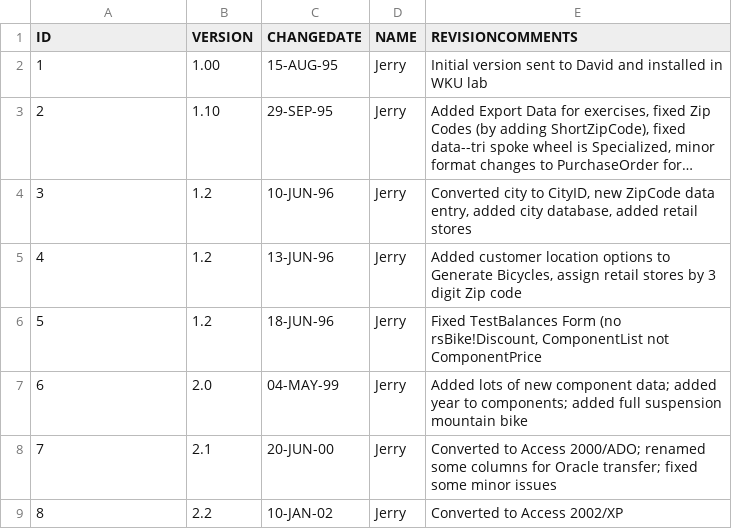
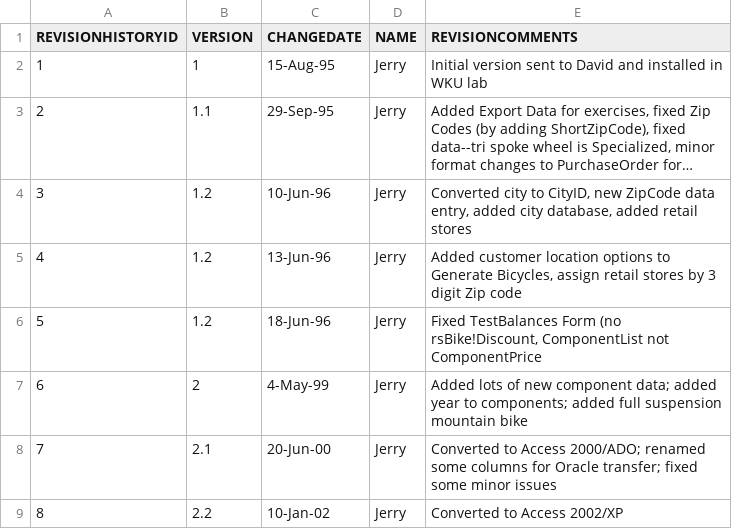
Before and after one commit to SEII-BikeShop/bikeshop, a CSV file: web/lib/data/REVISIONHISTORY_DATA_TABLE.csv, drawn as a sheet; long unchanged cells end in …; the diff names each change by its address in the sheet, - before the commit and + after, or states it on an @@ line.

```diff
--- a/web/lib/data/REVISIONHISTORY_DATA_TABLE.csv
+++ b/web/lib/data/REVISIONHISTORY_DATA_TABLE.csv
-A1: ID
+A1: REVISIONHISTORYID
-B2 (VERSION): 1.00
+B2 (VERSION): 1
-C2 (CHANGEDATE): 15-AUG-95
+C2 (CHANGEDATE): 15-Aug-95
-B3 (VERSION): 1.10
+B3 (VERSION): 1.1
-C3 (CHANGEDATE): 29-SEP-95
+C3 (CHANGEDATE): 29-Sep-95
-C4 (CHANGEDATE): 10-JUN-96
+C4 (CHANGEDATE): 10-Jun-96
-C5 (CHANGEDATE): 13-JUN-96
+C5 (CHANGEDATE): 13-Jun-96
-C6 (CHANGEDATE): 18-JUN-96
+C6 (CHANGEDATE): 18-Jun-96
-B7 (VERSION): 2.0
+B7 (VERSION): 2
-C7 (CHANGEDATE): 04-MAY-99
+C7 (CHANGEDATE): 4-May-99
-C8 (CHANGEDATE): 20-JUN-00
+C8 (CHANGEDATE): 20-Jun-00
-C9 (CHANGEDATE): 10-JAN-02
+C9 (CHANGEDATE): 10-Jan-02
```
Also changed, not shown: web/lib/data/GROUPO_DATA_TABLE.csv, web/lib/data/PURCHASEORDER_DATA_TABLE.csv, 5 other files.
